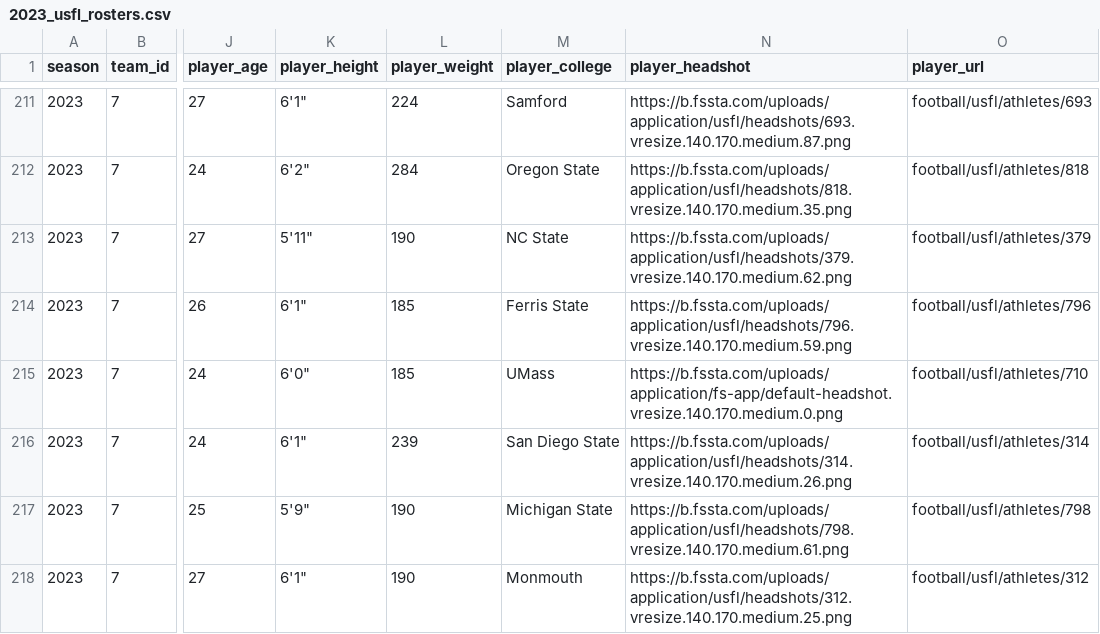
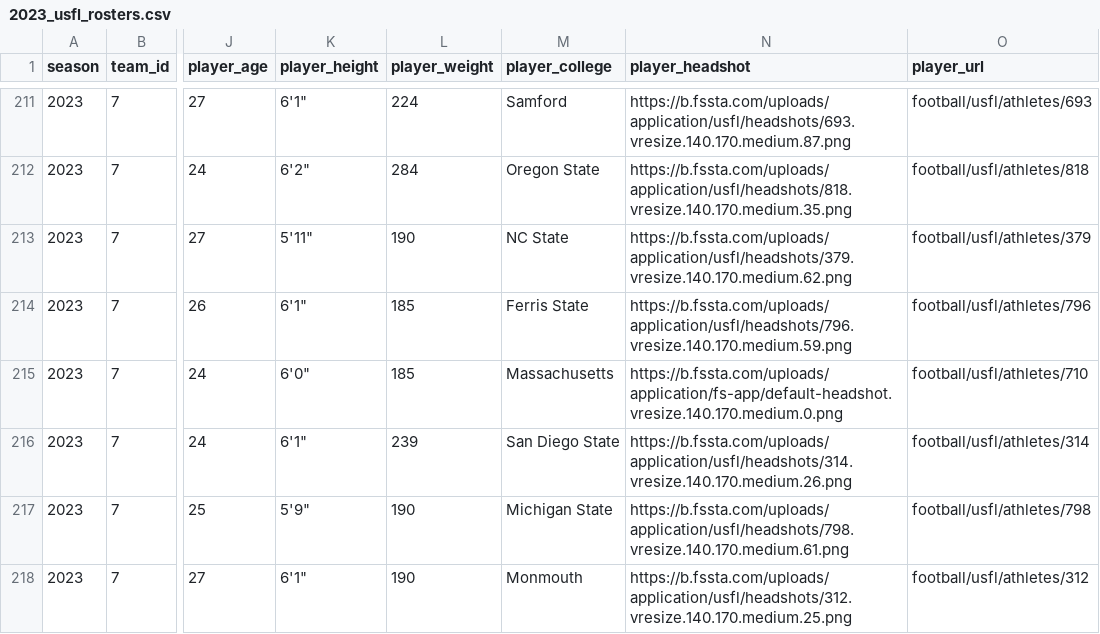
Before and after one commit to armstjc/usfl-2022-data-repository, a CSV file: rosters/season/csv/2023_usfl_rosters.csv, drawn as a sheet; only a part is shown, gaps mark what is left out; the diff covers the shown part only; the diff names each change by its address in the sheet, - before the commit and + after, or states it on an @@ line.

```diff
--- a/rosters/season/csv/2023_usfl_rosters.csv
+++ b/rosters/season/csv/2023_usfl_rosters.csv
-M215 (player_college): UMass
+M215 (player_college): Massachusetts
```
Also changed, not shown: 7 added rows, 5 removed rows and 5 edited cells elsewhere in this file, player_stats/season_stats/csv/2023_player_stats.csv, rosters/weekly/csv/2023_3_usfl_rosters.csv, 22 other files.
